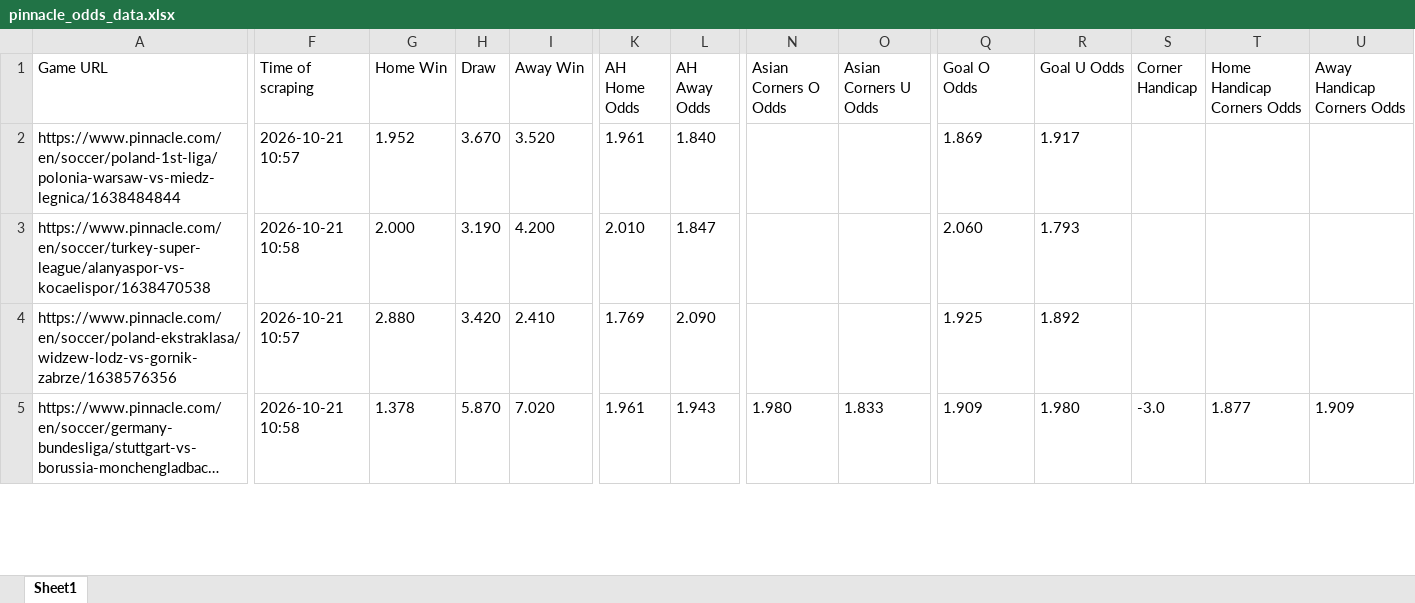
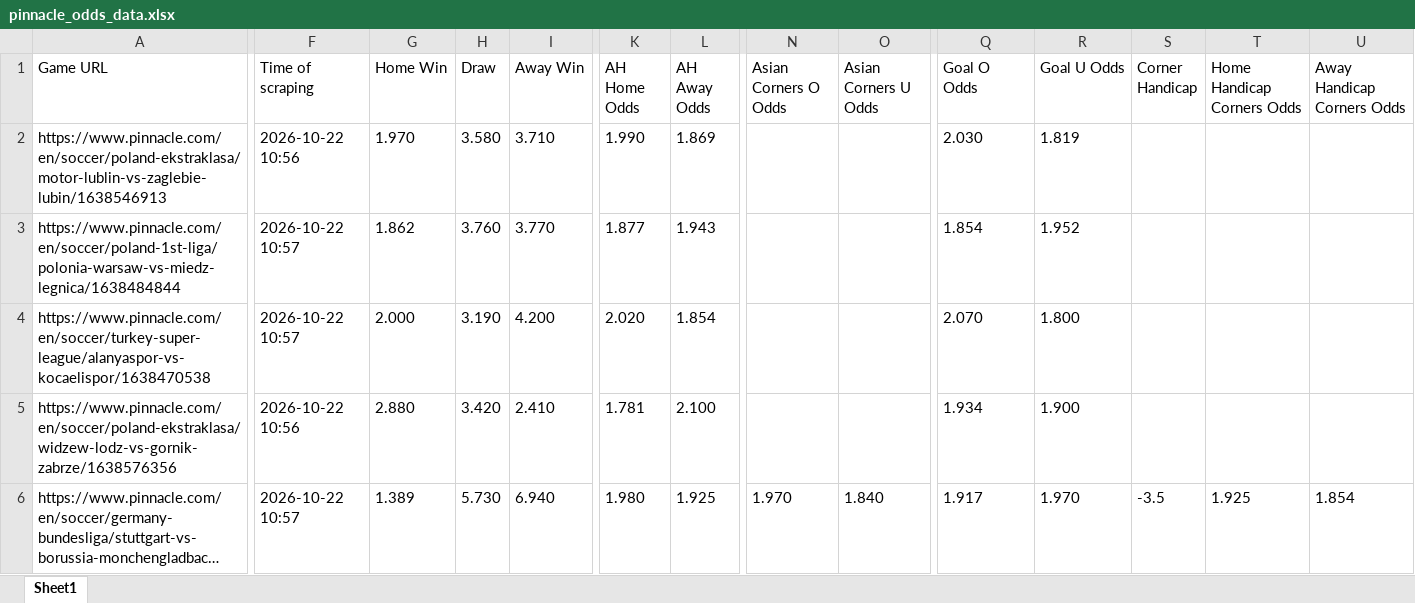
Before and after one commit to super-luke-chambers/pin_scraper, an Excel workbook: outputs/pinnacle_odds_data.xlsx, sheet Sheet1, drawn as a sheet; only a part is shown, gaps mark what is left out; long unchanged cells end in …; values as stored, in another font and other column widths than the file's, no borders; addresses are those after the commit; rows hold the shown columns only; the diff covers the shown part only; the diff names each change by its address in the sheet, - before the commit and + after, or states it on an @@ line.

```diff
--- a/outputs/pinnacle_odds_data.xlsx (sheet Sheet1)
+++ b/outputs/pinnacle_odds_data.xlsx (sheet Sheet1)
+row 2: https://www.pinnacle.com/en/soccer/poland-ekstraklasa/motor-lublin-vs-zaglebie-lubin/1638546913 | 2026-10-22 10:56 | 1.970 | 3.580 | 3.710 | 1.990 | 1.869 |  |  | 2.030 | 1.819
-F3 (Time of scraping): 2026-10-21 10:57
+F3 (Time of scraping): 2026-10-22 10:57
-G3 (Home Win): 1.952
+G3 (Home Win): 1.862
-H3 (Draw): 3.670
+H3 (Draw): 3.760
-I3 (Away Win): 3.520
+I3 (Away Win): 3.770
-K3 (AH Home Odds): 1.961
+K3 (AH Home Odds): 1.877
-L3 (AH Away Odds): 1.840
+L3 (AH Away Odds): 1.943
-Q3 (Goal O Odds): 1.869
+Q3 (Goal O Odds): 1.854
-R3 (Goal U Odds): 1.917
+R3 (Goal U Odds): 1.952
-F4 (Time of scraping): 2026-10-21 10:58
+F4 (Time of scraping): 2026-10-22 10:57
-K4 (AH Home Odds): 2.010
+K4 (AH Home Odds): 2.020
-L4 (AH Away Odds): 1.847
+L4 (AH Away Odds): 1.854
-Q4 (Goal O Odds): 2.060
+Q4 (Goal O Odds): 2.070
-R4 (Goal U Odds): 1.793
+R4 (Goal U Odds): 1.800
-F5 (Time of scraping): 2026-10-21 10:57
+F5 (Time of scraping): 2026-10-22 10:56
-K5 (AH Home Odds): 1.769
+K5 (AH Home Odds): 1.781
-L5 (AH Away Odds): 2.090
+L5 (AH Away Odds): 2.100
-Q5 (Goal O Odds): 1.925
+Q5 (Goal O Odds): 1.934
-R5 (Goal U Odds): 1.892
+R5 (Goal U Odds): 1.900
-F6 (Time of scraping): 2026-10-21 10:58
+F6 (Time of scraping): 2026-10-22 10:57
-G6 (Home Win): 1.378
+G6 (Home Win): 1.389
-H6 (Draw): 5.870
+H6 (Draw): 5.730
-I6 (Away Win): 7.020
+I6 (Away Win): 6.940
-K6 (AH Home Odds): 1.961
+K6 (AH Home Odds): 1.980
-L6 (AH Away Odds): 1.943
+L6 (AH Away Odds): 1.925
-N6 (Asian Corners O Odds): 1.980
+N6 (Asian Corners O Odds): 1.970
-O6 (Asian Corners U Odds): 1.833
+O6 (Asian Corners U Odds): 1.840
-Q6 (Goal O Odds): 1.909
+Q6 (Goal O Odds): 1.917
-R6 (Goal U Odds): 1.980
+R6 (Goal U Odds): 1.970
-S6 (Corner Handicap): -3.0
+S6 (Corner Handicap): -3.5
-T6 (Home Handicap Corners Odds): 1.877
+T6 (Home Handicap Corners Odds): 1.925
-U6 (Away Handicap Corners Odds): 1.909
+U6 (Away Handicap Corners Odds): 1.854
```
Also changed, not shown: 6 added rows, 7 removed rows and 128 edited cells elsewhere in this sheet, outputs/pinnacle_corners_historical.xlsx, 2 other files.
